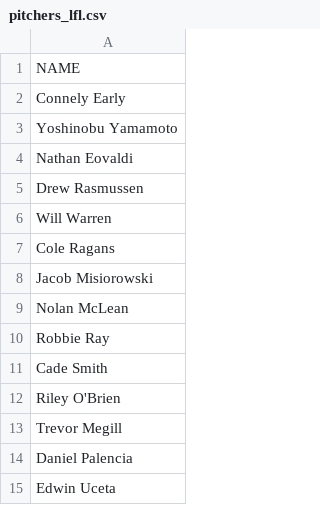
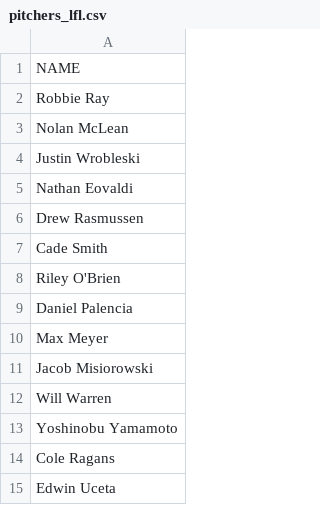
Before and after one commit to cbyam17/fantasy-baseball-dashboard, a CSV file: players/pitchers_lfl.csv, drawn as a sheet.

```diff
--- a/players/pitchers_lfl.csv
+++ b/players/pitchers_lfl.csv
@@ -1,15 +1,15 @@
 NAME
-Connely Early
-Yoshinobu Yamamoto
+Robbie Ray
+Nolan McLean
+Justin Wrobleski
 Nathan Eovaldi
 Drew Rasmussen
-Will Warren
-Cole Ragans
-Jacob Misiorowski
-Nolan McLean
-Robbie Ray
 Cade Smith
 Riley O'Brien
-Trevor Megill
 Daniel Palencia
+Max Meyer
+Jacob Misiorowski
+Will Warren
+Yoshinobu Yamamoto
+Cole Ragans
 Edwin Uceta
```
Also changed, not shown: 5 other files.
